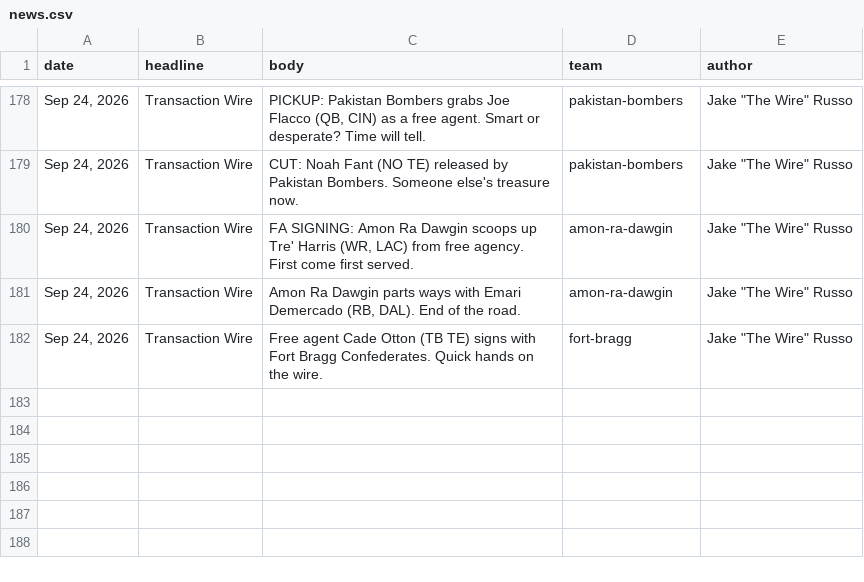
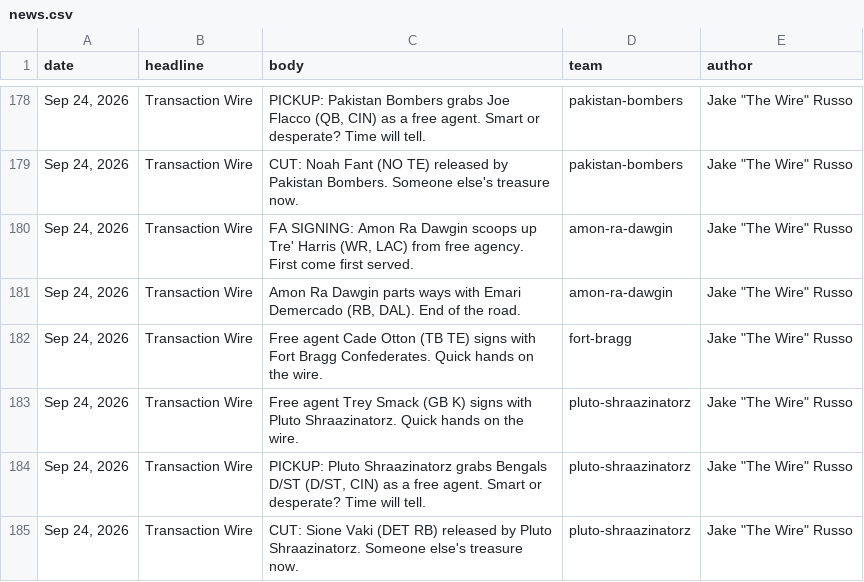
Before and after one commit to Scav-game/MakeFantasyGreatAgain, a CSV file: data/news.csv, drawn as a sheet; only a part is shown, gaps mark what is left out; the diff names each change by its address in the sheet, - before the commit and + after, or states it on an @@ line.

```diff
--- a/data/news.csv
+++ b/data/news.csv
+row 183: Sep 24, 2026 | Transaction Wire | Free agent Trey Smack (GB K) signs with Pluto Shraazinatorz. Quick hands on the wire. | pluto-shraazinatorz | Jake "The Wire" Russo
+row 184: Sep 24, 2026 | Transaction Wire | PICKUP: Pluto Shraazinatorz grabs Bengals D/ST (D/ST, CIN) as a free agent. Smart or desperate? Time will tell. | pluto-shraazinatorz | Jake "The Wire" Russo
+row 185: Sep 24, 2026 | Transaction Wire | CUT: Sione Vaki (DET RB) released by Pluto Shraazinatorz. Someone else's treasure now. | pluto-shraazinatorz | Jake "The Wire" Russo
```
Also changed, not shown: data/rosters.csv, 2 other files.
